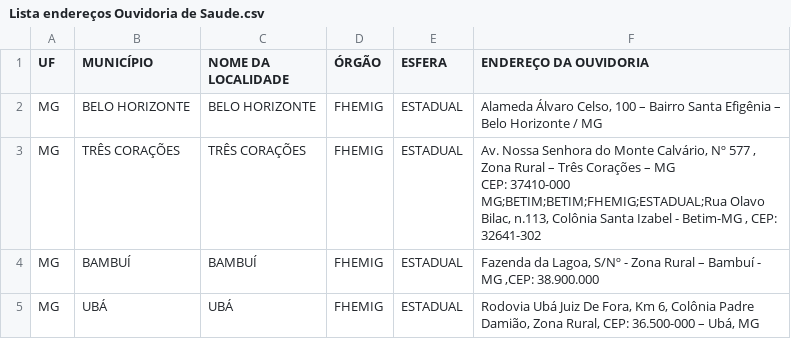
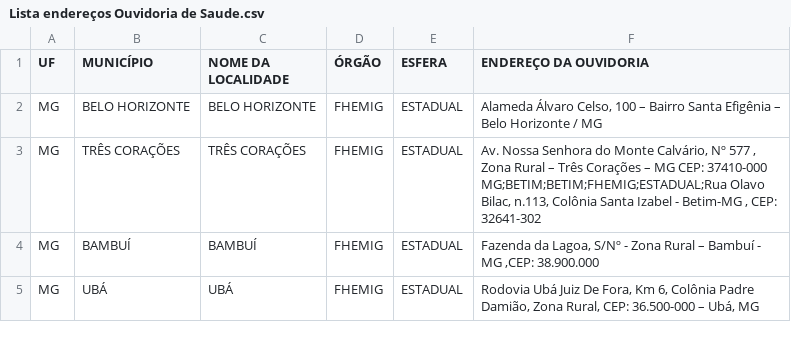
Before and after one commit to Andrelamor/mapas, a CSV file: Lista endereços Ouvidoria de Saude.csv, drawn as a sheet; only a part is shown.

Commit message:
Update Lista endereços Ouvidoria de Saude.csv

```diff
--- a/Lista endereços Ouvidoria de Saude.csv
+++ b/Lista endereços Ouvidoria de Saude.csv
@@ -2,5 +2,4 @@ UF;MUNICÍPIO;NOME DA LOCALIDADE;ÓRGÃO;ESFERA;ENDEREÇO DA OUVIDORIA
 MG;BELO HORIZONTE ;BELO HORIZONTE ;FHEMIG;ESTADUAL;Alameda Álvaro Celso, 100 – Bairro Santa Efigênia – Belo Horizonte / MG
-MG;TRÊS CORAÇÕES;TRÊS CORAÇÕES;FHEMIG;ESTADUAL;"Av. Nossa Senhora do Monte Calvário, Nº 577 , Zona Rural – Três Corações – MG
-CEP: 37410-000
-MG;BETIM;BETIM;FHEMIG;ESTADUAL;"Rua Olavo Bilac, n.113, Colônia Santa Izabel - Betim-MG , CEP: 32641-302
+MG;TRÊS CORAÇÕES;TRÊS CORAÇÕES;FHEMIG;ESTADUAL;"Av. Nossa Senhora do Monte Calvário, Nº 577 , Zona Rural – Três Corações – MG CEP: 37410-000
+MG;BETIM;BETIM;FHEMIG;ESTADUAL;"Rua Olavo Bilac, n.113, Colônia Santa Izabel - Betim-MG , CEP: 32641-302
 MG;BAMBUÍ;BAMBUÍ;FHEMIG;ESTADUAL;Fazenda da Lagoa, S/Nº - Zona Rural – Bambuí - MG ,CEP: 38.900.000
```
